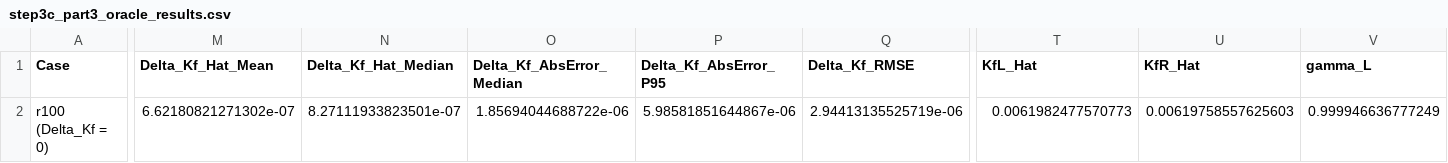
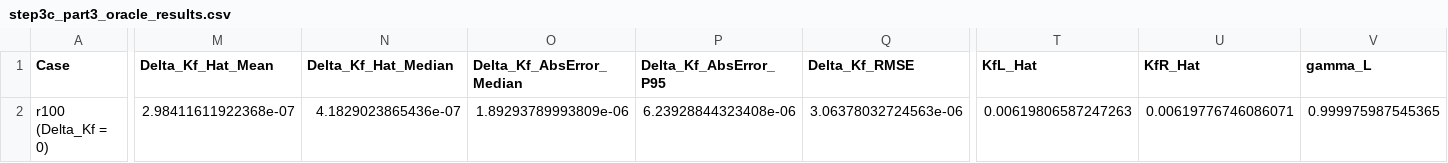
Before and after one commit to comhza007-prog/essay, a CSV file: step3_adaptive_rls/step3c_part3_oracle_results.csv, drawn as a sheet; only a part is shown, gaps mark what is left out; the diff covers the shown part only; the diff names each change by its address in the sheet, - before the commit and + after, or states it on an @@ line.

```diff
--- a/step3_adaptive_rls/step3c_part3_oracle_results.csv
+++ b/step3_adaptive_rls/step3c_part3_oracle_results.csv
-M2 (Delta_Kf_Hat_Mean): 6.62180821271302e-07
+M2 (Delta_Kf_Hat_Mean): 2.98411611922368e-07
-N2 (Delta_Kf_Hat_Median): 8.27111933823501e-07
+N2 (Delta_Kf_Hat_Median): 4.1829023865436e-07
-O2 (Delta_Kf_AbsError_Median): 1.85694044688722e-06
+O2 (Delta_Kf_AbsError_Median): 1.89293789993809e-06
-P2 (Delta_Kf_AbsError_P95): 5.98581851644867e-06
+P2 (Delta_Kf_AbsError_P95): 6.23928844323408e-06
-Q2 (Delta_Kf_RMSE): 2.94413135525719e-06
+Q2 (Delta_Kf_RMSE): 3.06378032724563e-06
-T2 (KfL_Hat): 0.0061982477570773
+T2 (KfL_Hat): 0.00619806587247263
-U2 (KfR_Hat): 0.00619758557625603
+U2 (KfR_Hat): 0.00619776746086071
-V2 (gamma_L): 0.999946636777249
+V2 (gamma_L): 0.999975987545365
```
Also changed, not shown: 19 edited cells elsewhere in this file, step3_adaptive_rls/step3c_part3_d0b_ablation_results.csv, 6 other files.
